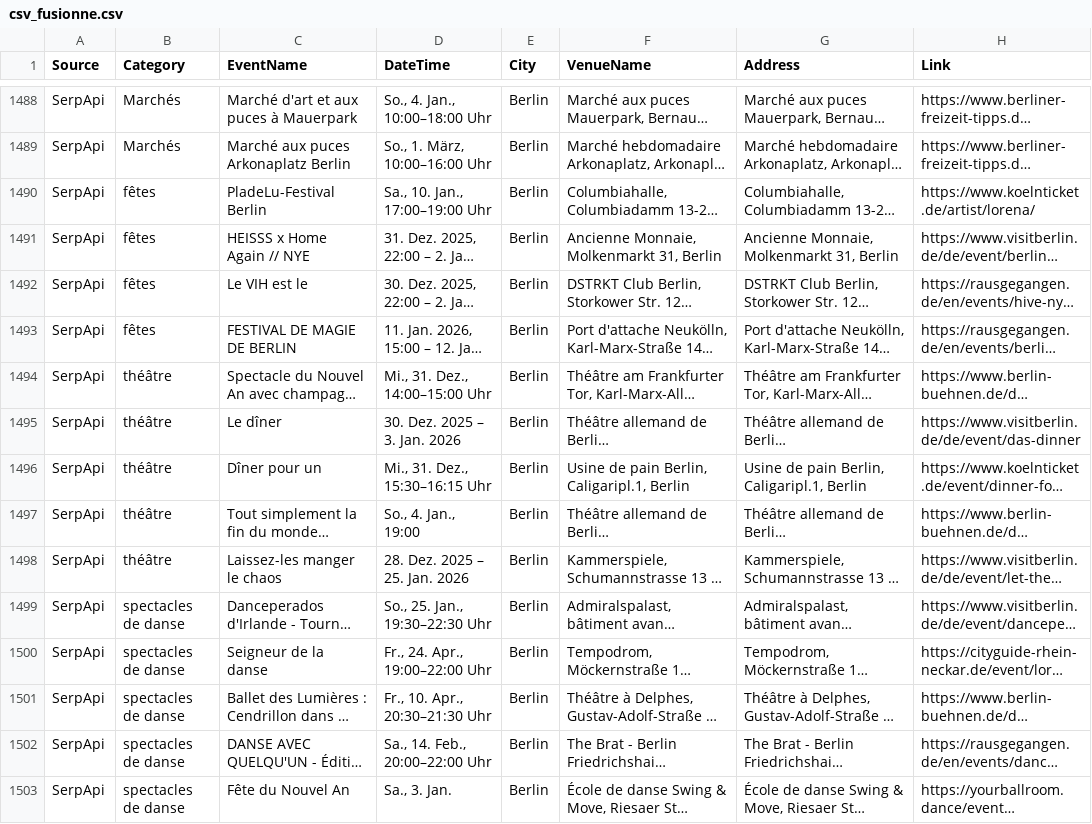
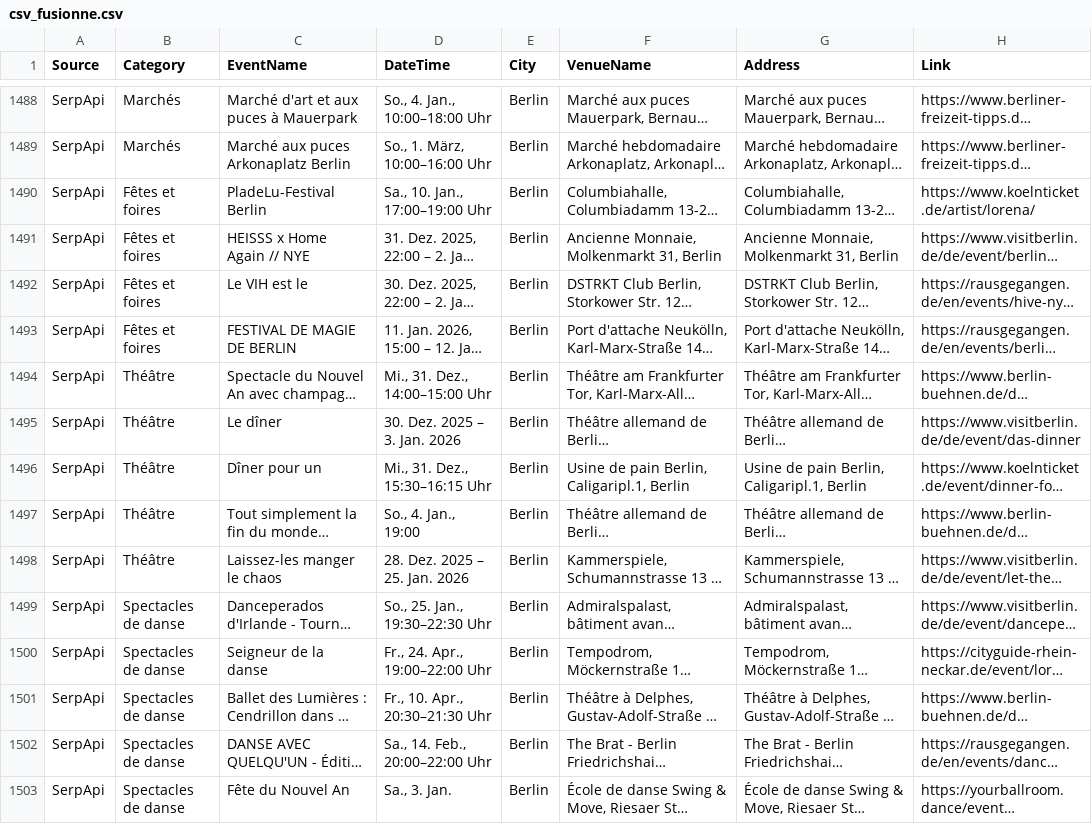
Before and after one commit to melaniebrrt/TRAVEL, a CSV file: csv_fusionne.csv, drawn as a sheet; only a part is shown, gaps mark what is left out; long unchanged cells end in …; the diff covers the shown part only; the diff names each change by its address in the sheet, - before the commit and + after, or states it on an @@ line.

Commit message:
Add files via upload

```diff
--- a/csv_fusionne.csv
+++ b/csv_fusionne.csv
-B1490:B1493 (Category): fêtes
+B1490:B1493 (Category): Fêtes et foires
-B1494:B1498 (Category): théâtre
+B1494:B1498 (Category): Théâtre
-B1499:B1503 (Category): spectacles de danse
+B1499:B1503 (Category): Spectacles de danse
```
Also changed, not shown: 138 edited cells elsewhere in this file.
